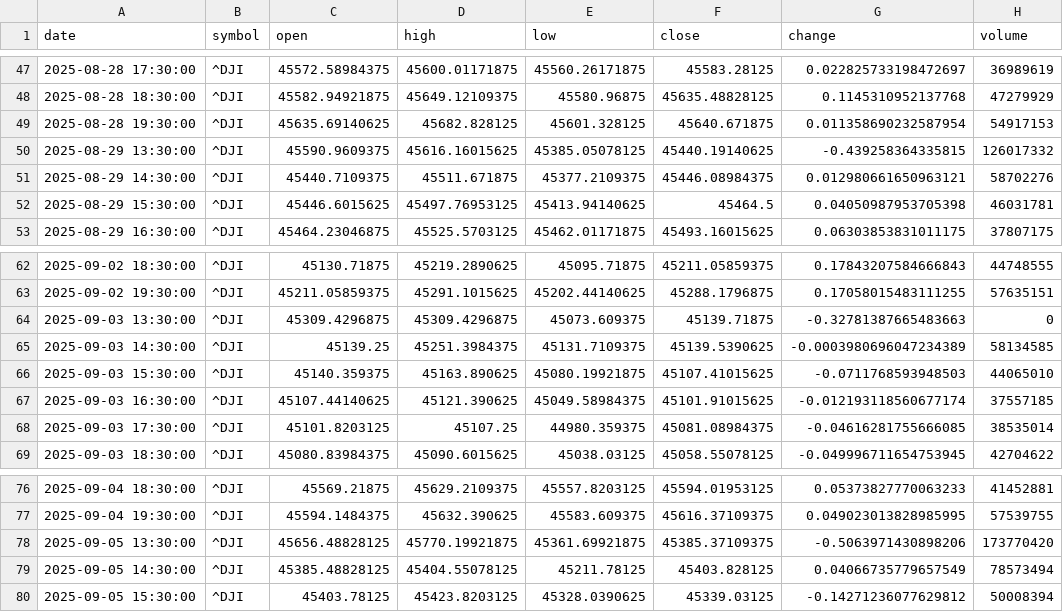
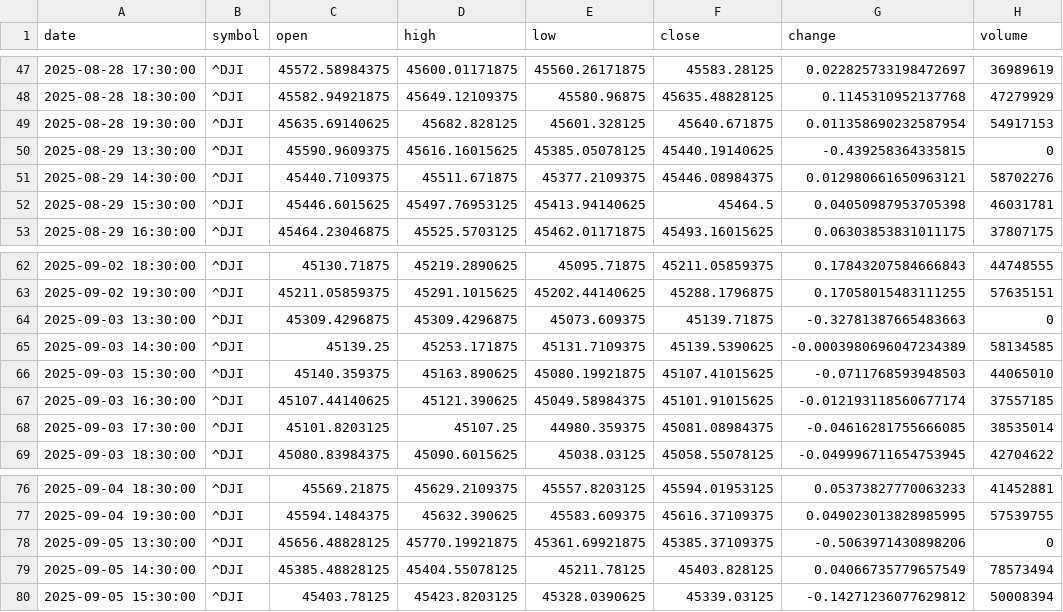
Before and after one commit to timhun/daily-podcast-stk, a CSV file: data/market/hourly_DJI.csv, drawn as a sheet; only a part is shown, gaps mark what is left out.

```diff
--- a/data/market/hourly_DJI.csv
+++ b/data/market/hourly_DJI.csv
@@ -49,3 +49,3 @@ date,symbol,open,high,low,close,change,volume
 2025-08-28 19:30:00,^DJI,45635.69140625,45682.828125,45601.328125,45640.671875,0.011358690232587954,54917153
-2025-08-29 13:30:00,^DJI,45590.9609375,45616.16015625,45385.05078125,45440.19140625,-0.439258364335815,126017332
+2025-08-29 13:30:00,^DJI,45590.9609375,45616.16015625,45385.05078125,45440.19140625,-0.439258364335815,0
 2025-08-29 14:30:00,^DJI,45440.7109375,45511.671875,45377.2109375,45446.08984375,0.012980661650963121,58702276
@@ -64,3 +64,3 @@ date,symbol,open,high,low,close,change,volume
 2025-09-03 13:30:00,^DJI,45309.4296875,45309.4296875,45073.609375,45139.71875,-0.32781387665483663,0
-2025-09-03 14:30:00,^DJI,45139.25,45251.3984375,45131.7109375,45139.5390625,-0.0003980696047234389,58134585
+2025-09-03 14:30:00,^DJI,45139.25,45253.171875,45131.7109375,45139.5390625,-0.0003980696047234389,58134585
 2025-09-03 15:30:00,^DJI,45140.359375,45163.890625,45080.19921875,45107.41015625,-0.0711768593948503,44065010
@@ -77,3 +77,3 @@ date,symbol,open,high,low,close,change,volume
 2025-09-04 19:30:00,^DJI,45594.1484375,45632.390625,45583.609375,45616.37109375,0.049023013828985995,57539755
-2025-09-05 13:30:00,^DJI,45656.48828125,45770.19921875,45361.69921875,45385.37109375,-0.5063971430898206,173770420
+2025-09-05 13:30:00,^DJI,45656.48828125,45770.19921875,45361.69921875,45385.37109375,-0.5063971430898206,0
 2025-09-05 14:30:00,^DJI,45385.48828125,45404.55078125,45211.78125,45403.828125,0.04066735779657549,78573494
```
Also changed, not shown: data/market/daily_GOOG.csv, data/market/hourly_BTC-USD.csv, 30 other files.
